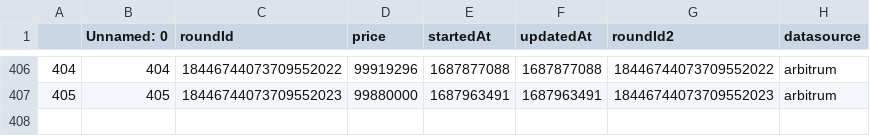
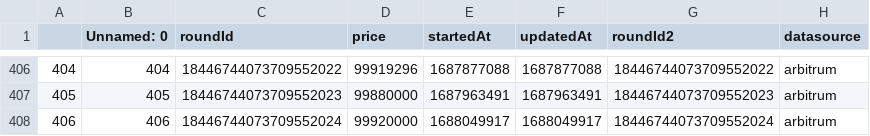
Before and after one commit to y2knot/oracle-fe, a CSV file: data/usdd.csv, drawn as a sheet; only a part is shown, gaps mark what is left out.

```diff
--- a/data/usdd.csv
+++ b/data/usdd.csv
@@ -407 +407,2 @@
 405,405,18446744073709552023,99880000,1687963491,1687963491,18446744073709552023,arbitrum
+406,406,18446744073709552024,99920000,1688049917,1688049917,18446744073709552024,arbitrum
```
